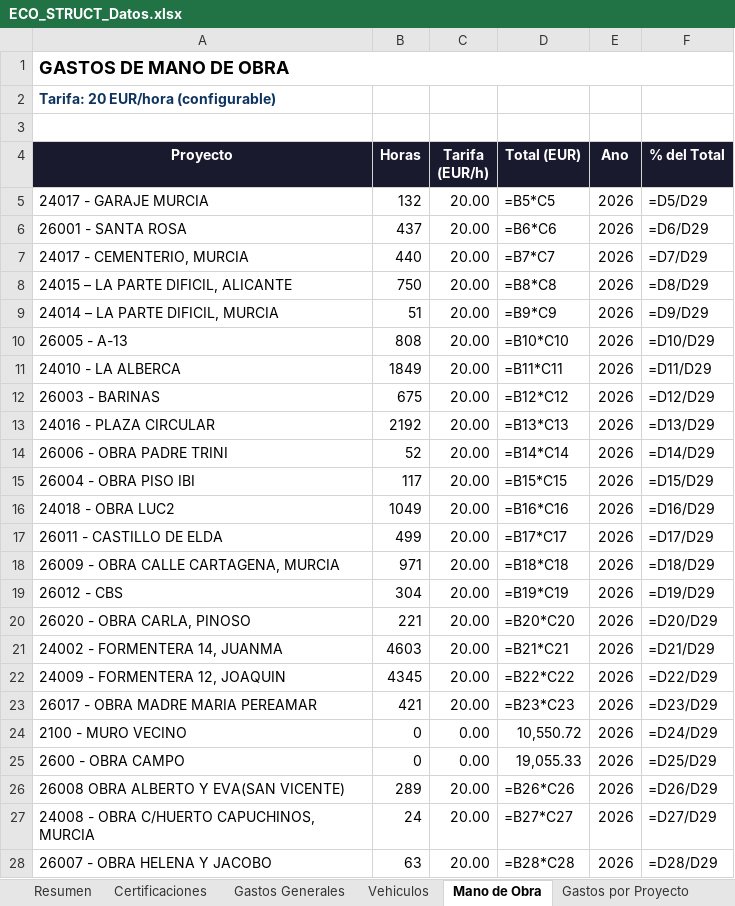
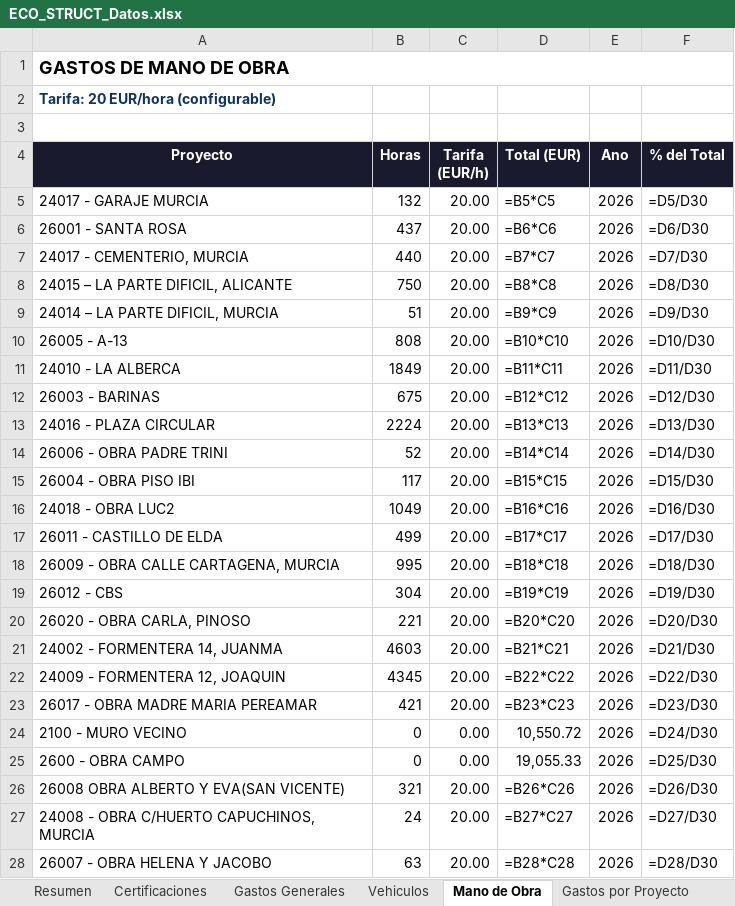
Before and after one commit to juanjosemas/dashboard, an Excel workbook: ECO_STRUCT_Datos.xlsx, sheet Mano de Obra, drawn as a sheet; only a part is shown; values as stored, in another font and other column widths than the file's, no borders; formulas without a stored value are shown as written; the diff covers the shown part only; the diff names each change by its address in the sheet, - before the commit and + after, or states it on an @@ line.

```diff
--- a/ECO_STRUCT_Datos.xlsx (sheet Mano de Obra)
+++ b/ECO_STRUCT_Datos.xlsx (sheet Mano de Obra)
-F5 (% del Total): =D5/D29
+F5 (% del Total): =D5/D30
-F6 (% del Total): =D6/D29
+F6 (% del Total): =D6/D30
-F7 (% del Total): =D7/D29
+F7 (% del Total): =D7/D30
-F8 (% del Total): =D8/D29
+F8 (% del Total): =D8/D30
-F9 (% del Total): =D9/D29
+F9 (% del Total): =D9/D30
-F10 (% del Total): =D10/D29
+F10 (% del Total): =D10/D30
-F11 (% del Total): =D11/D29
+F11 (% del Total): =D11/D30
-F12 (% del Total): =D12/D29
+F12 (% del Total): =D12/D30
-B13 (Horas): 2192
+B13 (Horas): 2224
-F13 (% del Total): =D13/D29
+F13 (% del Total): =D13/D30
-F14 (% del Total): =D14/D29
+F14 (% del Total): =D14/D30
-F15 (% del Total): =D15/D29
+F15 (% del Total): =D15/D30
-F16 (% del Total): =D16/D29
+F16 (% del Total): =D16/D30
-F17 (% del Total): =D17/D29
+F17 (% del Total): =D17/D30
-B18 (Horas): 971
+B18 (Horas): 995
-F18 (% del Total): =D18/D29
+F18 (% del Total): =D18/D30
-F19 (% del Total): =D19/D29
+F19 (% del Total): =D19/D30
-F20 (% del Total): =D20/D29
+F20 (% del Total): =D20/D30
-F21 (% del Total): =D21/D29
+F21 (% del Total): =D21/D30
-F22 (% del Total): =D22/D29
+F22 (% del Total): =D22/D30
-F23 (% del Total): =D23/D29
+F23 (% del Total): =D23/D30
-F24 (% del Total): =D24/D29
+F24 (% del Total): =D24/D30
-F25 (% del Total): =D25/D29
+F25 (% del Total): =D25/D30
-B26 (Horas): 289
+B26 (Horas): 321
-F26 (% del Total): =D26/D29
+F26 (% del Total): =D26/D30
-F27 (% del Total): =D27/D29
+F27 (% del Total): =D27/D30
-F28 (% del Total): =D28/D29
+F28 (% del Total): =D28/D30
```
Also changed, not shown: 1 added row and 2 edited cells elsewhere in this sheet, sheet Resumen, 3 other files.
